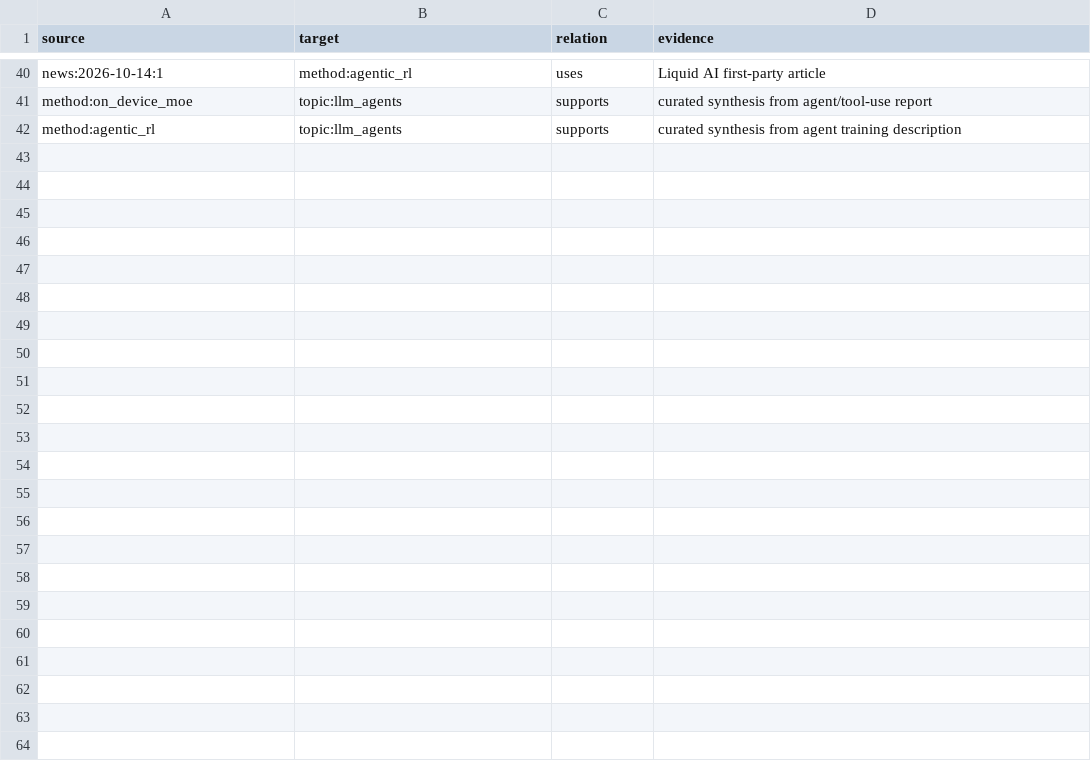
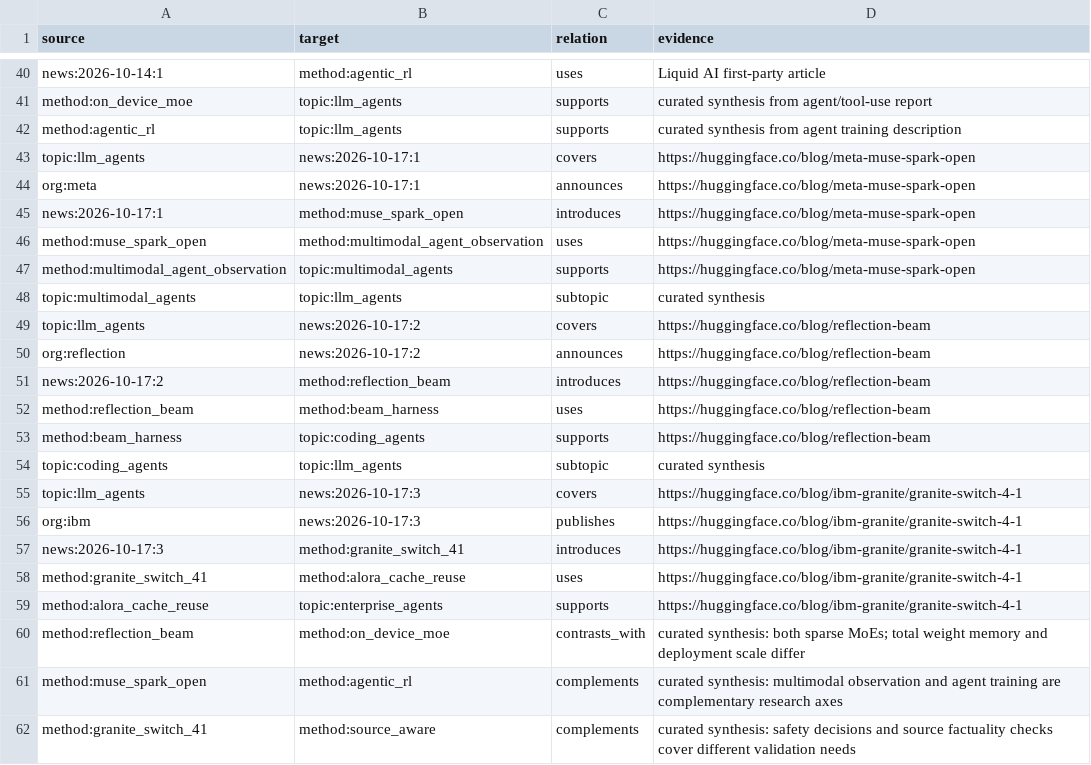
Before and after one commit to SakuraDanceMoo/llm-agent-news, a CSV file: llm_agent_news/knowledge_graph/edges.csv, drawn as a sheet; only a part is shown, gaps mark what is left out; the diff names each change by its address in the sheet, - before the commit and + after, or states it on an @@ line.

Commit message:
Push 2026-10-17 agent news and update knowledge graph

```diff
--- a/llm_agent_news/knowledge_graph/edges.csv
+++ b/llm_agent_news/knowledge_graph/edges.csv
+row 43: topic:llm_agents | news:2026-10-17:1 | covers | https://huggingface.co/blog/meta-muse-spark-open
+row 44: org:meta | news:2026-10-17:1 | announces | https://huggingface.co/blog/meta-muse-spark-open
+row 45: news:2026-10-17:1 | method:muse_spark_open | introduces | https://huggingface.co/blog/meta-muse-spark-open
+row 46: method:muse_spark_open | method:multimodal_agent_observation | uses | https://huggingface.co/blog/meta-muse-spark-open
+row 47: method:multimodal_agent_observation | topic:multimodal_agents | supports | https://huggingface.co/blog/meta-muse-spark-open
+row 48: topic:multimodal_agents | topic:llm_agents | subtopic | curated synthesis
+row 49: topic:llm_agents | news:2026-10-17:2 | covers | https://huggingface.co/blog/reflection-beam
+row 50: org:reflection | news:2026-10-17:2 | announces | https://huggingface.co/blog/reflection-beam
+row 51: news:2026-10-17:2 | method:reflection_beam | introduces | https://huggingface.co/blog/reflection-beam
+row 52: method:reflection_beam | method:beam_harness | uses | https://huggingface.co/blog/reflection-beam
+row 53: method:beam_harness | topic:coding_agents | supports | https://huggingface.co/blog/reflection-beam
+row 54: topic:coding_agents | topic:llm_agents | subtopic | curated synthesis
+row 55: topic:llm_agents | news:2026-10-17:3 | covers | https://huggingface.co/blog/ibm-granite/granite-switch-4-1
+row 56: org:ibm | news:2026-10-17:3 | publishes | https://huggingface.co/blog/ibm-granite/granite-switch-4-1
+row 57: news:2026-10-17:3 | method:granite_switch_41 | introduces | https://huggingface.co/blog/ibm-granite/granite-switch-4-1
+row 58: method:granite_switch_41 | method:alora_cache_reuse | uses | https://huggingface.co/blog/ibm-granite/granite-switch-4-1
+row 59: method:alora_cache_reuse | topic:enterprise_agents | supports | https://huggingface.co/blog/ibm-granite/granite-switch-4-1
+row 60: method:reflection_beam | method:on_device_moe | contrasts_with | curated synthesis: both sparse MoEs; total weight memory and deployment scale differ
+row 61: method:muse_spark_open | method:agentic_rl | complements | curated synthesis: multimodal observation and agent training are complementary research axes
+row 62: method:granite_switch_41 | method:source_aware | complements | curated synthesis: safety decisions and source factuality checks cover different validation needs
```
Also changed, not shown: llm_agent_news/data/raw/MANIFEST.csv, llm_agent_news/knowledge_graph/nodes.csv, 17 other files.
